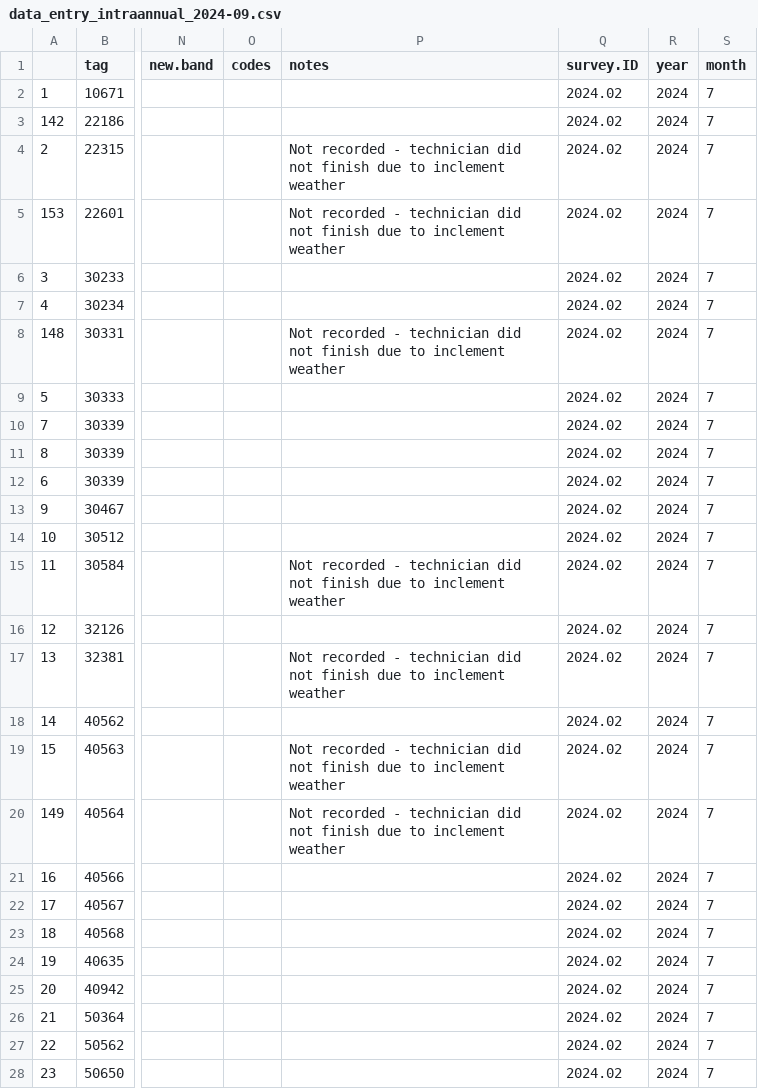
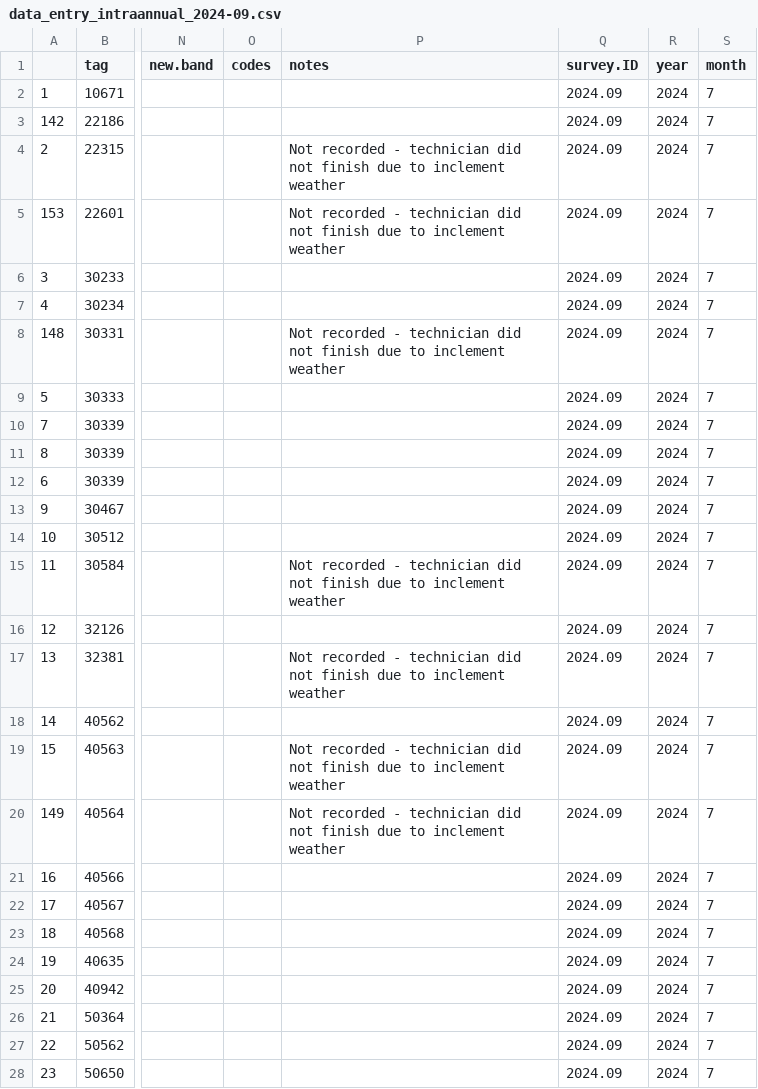
Before and after one commit to SCBI-ForestGEO/Dendrobands, a CSV file: resources/raw_data/2024/data_entry_intraannual_2024-09.csv, drawn as a sheet; only a part is shown, gaps mark what is left out; the diff covers the shown part only; the diff names each change by its address in the sheet, - before the commit and + after, or states it on an @@ line.

Commit message:
fix intraannual datasheet 9

```diff
--- a/resources/raw_data/2024/data_entry_intraannual_2024-09.csv
+++ b/resources/raw_data/2024/data_entry_intraannual_2024-09.csv
-Q2:Q28 (survey.ID): 2024.02
+Q2:Q28 (survey.ID): 2024.09
```
Also changed, not shown: 127 edited cells elsewhere in this file.
